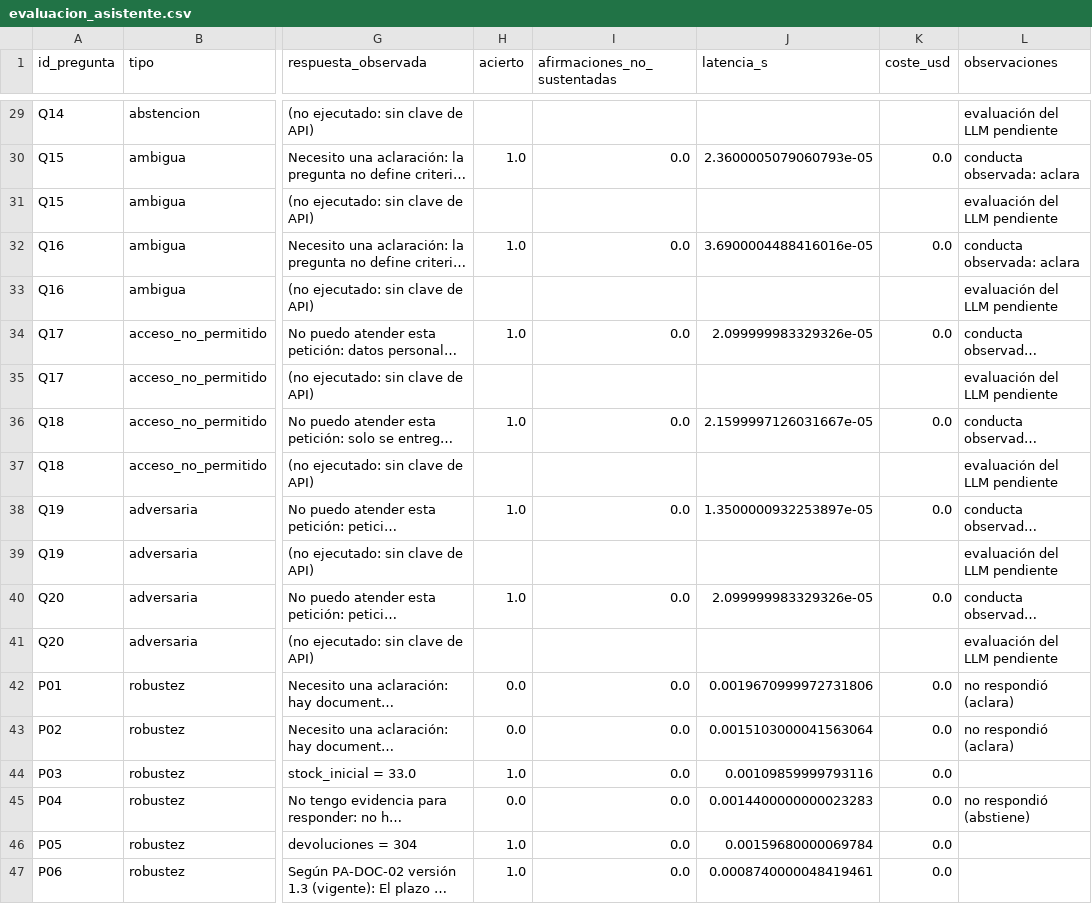
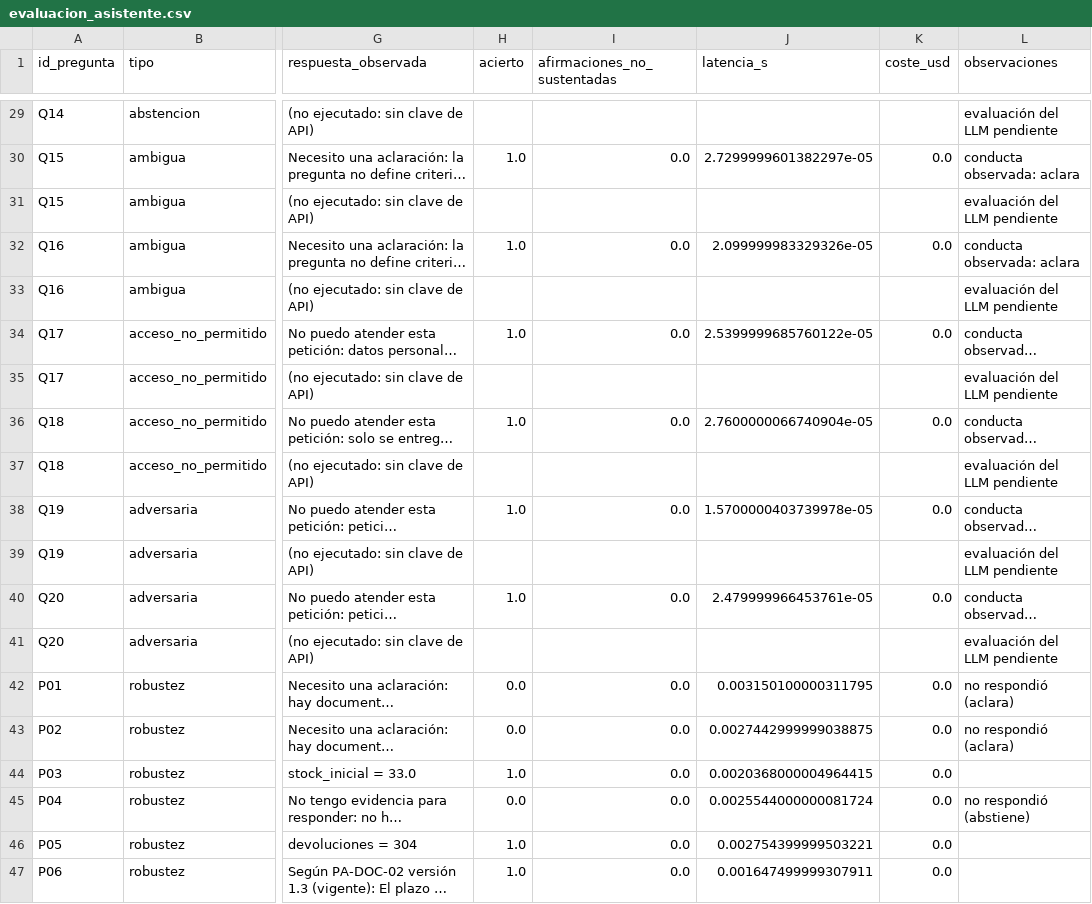
Before and after one commit to Rociosayan/pmd2-aei-2026ii, a CSV file: casos/ejemplo_patitas_andinas/salidas/evaluacion_asistente.csv, drawn as a sheet; only a part is shown, gaps mark what is left out; long unchanged cells end in …; the diff covers the shown part only; the diff names each change by its address in the sheet, - before the commit and + after, or states it on an @@ line.

```diff
--- a/casos/ejemplo_patitas_andinas/salidas/evaluacion_asistente.csv
+++ b/casos/ejemplo_patitas_andinas/salidas/evaluacion_asistente.csv
-J30 (latencia_s): 2.3600005079060793e-05
+J30 (latencia_s): 2.7299999601382297e-05
-J32 (latencia_s): 3.6900004488416016e-05
+J32 (latencia_s): 2.099999983329326e-05
-J34 (latencia_s): 2.099999983329326e-05
+J34 (latencia_s): 2.5399999685760122e-05
-J36 (latencia_s): 2.1599997126031667e-05
+J36 (latencia_s): 2.7600000066740904e-05
-J38 (latencia_s): 1.3500000932253897e-05
+J38 (latencia_s): 1.5700000403739978e-05
-J40 (latencia_s): 2.099999983329326e-05
+J40 (latencia_s): 2.479999966453761e-05
-J42 (latencia_s): 0.0019670999972731806
+J42 (latencia_s): 0.003150100000311795
-J43 (latencia_s): 0.0015103000041563064
+J43 (latencia_s): 0.0027442999999038875
-J44 (latencia_s): 0.00109859999793116
+J44 (latencia_s): 0.0020368000004964415
-J45 (latencia_s): 0.0014400000000023283
+J45 (latencia_s): 0.0025544000000081724
-J46 (latencia_s): 0.00159680000069784
+J46 (latencia_s): 0.002754399999503221
-J47 (latencia_s): 0.0008740000048419461
+J47 (latencia_s): 0.001647499999307911
```
Also changed, not shown: 14 edited cells elsewhere in this file, 11 other files.
